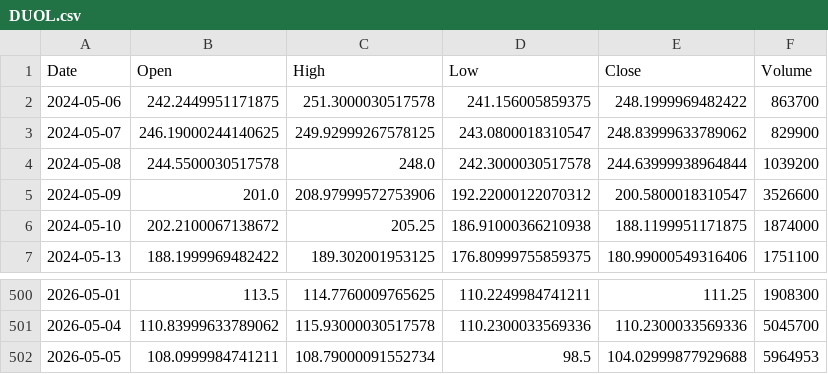
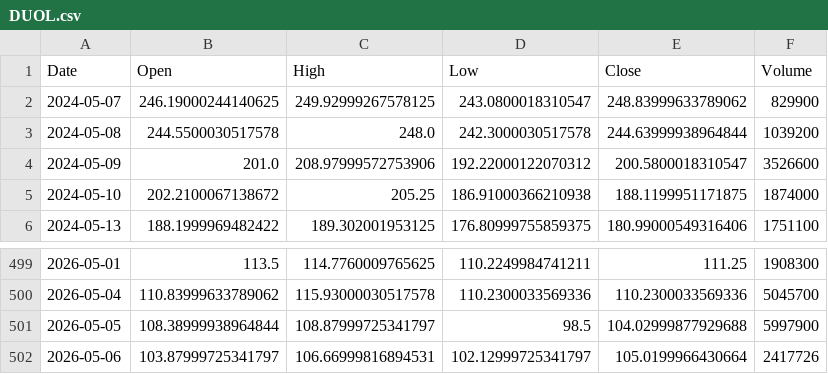
Before and after one commit to LYDIALI16/portfolio-engine, a CSV file: data/us/DUOL.csv, drawn as a sheet; only a part is shown, gaps mark what is left out.

```diff
--- a/data/us/DUOL.csv
+++ b/data/us/DUOL.csv
@@ -1,3 +1,2 @@
 Date,Open,High,Low,Close,Volume
-2024-05-06,242.2449951171875,251.3000030517578,241.156005859375,248.1999969482422,863700
 2024-05-07,246.19000244140625,249.92999267578125,243.0800018310547,248.83999633789062,829900
@@ -501,2 +500,3 @@ Date,Open,High,Low,Close,Volume
 2026-05-04,110.83999633789062,115.93000030517578,110.2300033569336,110.2300033569336,5045700
-2026-05-05,108.0999984741211,108.79000091552734,98.5,104.02999877929688,5964953
+2026-05-05,108.38999938964844,108.87999725341797,98.5,104.02999877929688,5997900
+2026-05-06,103.87999725341797,106.66999816894531,102.12999725341797,105.0199966430664,2417726
```
Also changed, not shown: data/us/AVGO.csv, data/us/GEV.csv, 5 other files.
